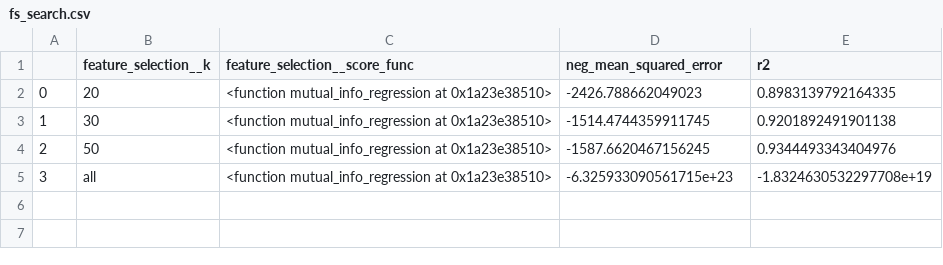
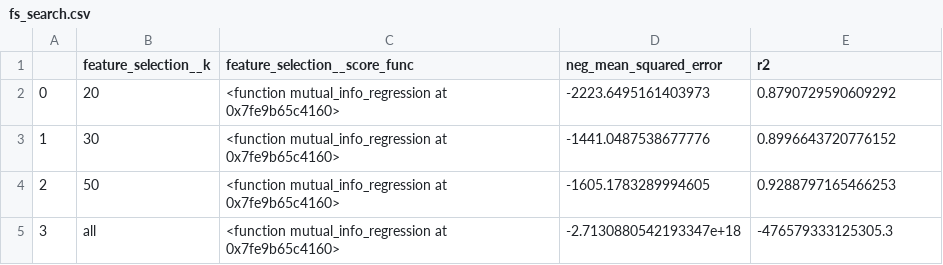
Before and after one commit to semlawer/ML-Predict-Covid-Rates, a CSV file: notebooks/fs_search.csv, drawn as a sheet.

```diff
--- a/notebooks/fs_search.csv
+++ b/notebooks/fs_search.csv
@@ -1,5 +1,5 @@
 ,feature_selection__k,feature_selection__score_func,neg_mean_squared_error,r2
-0,20,<function mutual_info_regression at 0x1a23e38510>,-2426.788662049023,0.8983139792164335
-1,30,<function mutual_info_regression at 0x1a23e38510>,-1514.4744359911745,0.9201892491901138
-2,50,<function mutual_info_regression at 0x1a23e38510>,-1587.6620467156245,0.9344493343404976
-3,all,<function mutual_info_regression at 0x1a23e38510>,-6.325933090561715e+23,-1.8324630532297708e+19
+0,20,<function mutual_info_regression at 0x7fe9b65c4160>,-2223.6495161403973,0.8790729590609292
+1,30,<function mutual_info_regression at 0x7fe9b65c4160>,-1441.0487538677776,0.8996643720776152
+2,50,<function mutual_info_regression at 0x7fe9b65c4160>,-1605.1783289994605,0.9288797165466253
+3,all,<function mutual_info_regression at 0x7fe9b65c4160>,-2.7130880542193347e+18,-476579333125305.3
```
Also changed, not shown: notebooks/elastic_net_fs_search.csv, notebooks/lasso_fs_search.csv, 10 other files.
